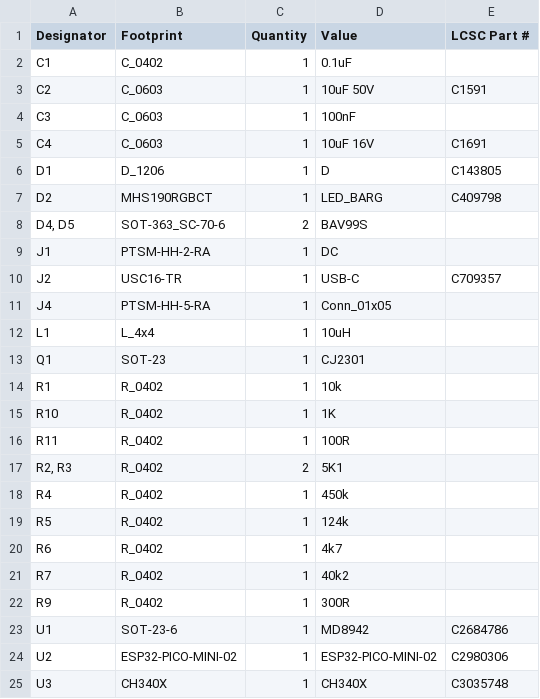
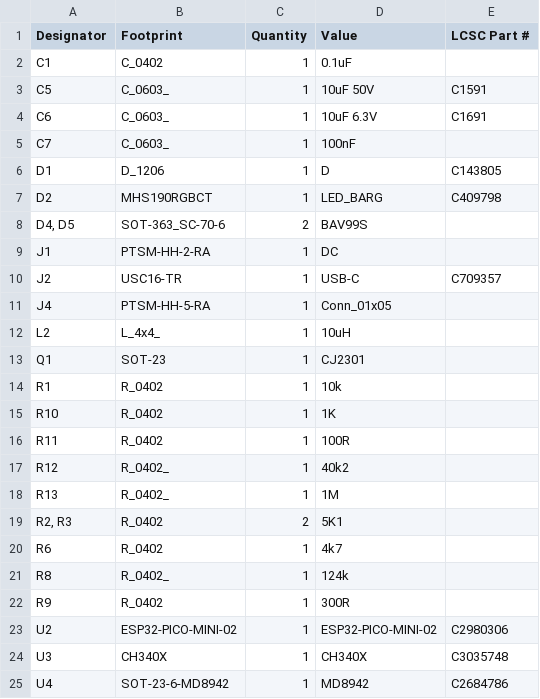
Before and after one commit to revk/SolarSystem, a CSV file: PCB/Generic/production/bom.csv, drawn as a sheet.

```diff
--- a/PCB/Generic/production/bom.csv
+++ b/PCB/Generic/production/bom.csv
@@ -2,5 +2,5 @@
 C1,C_0402,1,0.1uF,
-C2,C_0603,1,10uF 50V,C1591
-C3,C_0603,1,100nF,
-C4,C_0603,1,10uF 16V,C1691
+C5,C_0603_,1,10uF 50V,C1591
+C6,C_0603_,1,10uF 6.3V,C1691
+C7,C_0603_,1,100nF,
 D1,D_1206,1,D,C143805
@@ -11,3 +11,3 @@ J2,USC16-TR,1,USB-C,C709357
 J4,PTSM-HH-5-RA,1,Conn_01x05,
-L1,L_4x4,1,10uH,
+L2,L_4x4_,1,10uH,
 Q1,SOT-23,1,CJ2301,
@@ -16,10 +16,10 @@ R10,R_0402,1,1K,
 R11,R_0402,1,100R,
+R12,R_0402_,1,40k2,
+R13,R_0402_,1,1M,
 "R2, R3",R_0402,2,5K1,
-R4,R_0402,1,450k,
-R5,R_0402,1,124k,
 R6,R_0402,1,4k7,
-R7,R_0402,1,40k2,
+R8,R_0402_,1,124k,
 R9,R_0402,1,300R,
-U1,SOT-23-6,1,MD8942,C2684786
 U2,ESP32-PICO-MINI-02,1,ESP32-PICO-MINI-02,C2980306
 U3,CH340X,1,CH340X,C3035748
+U4,SOT-23-6-MD8942,1,MD8942,C2684786
```
Also changed, not shown: PCB/Generic/production/positions.csv, 5 other files.
